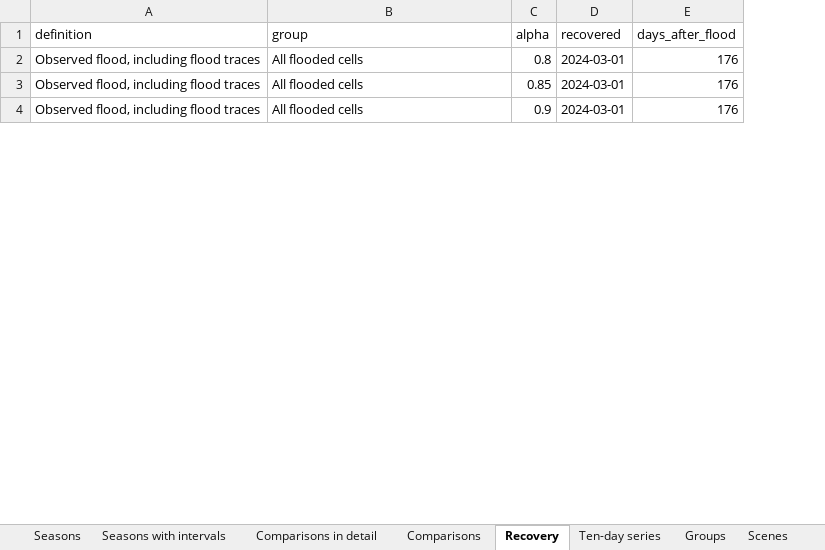
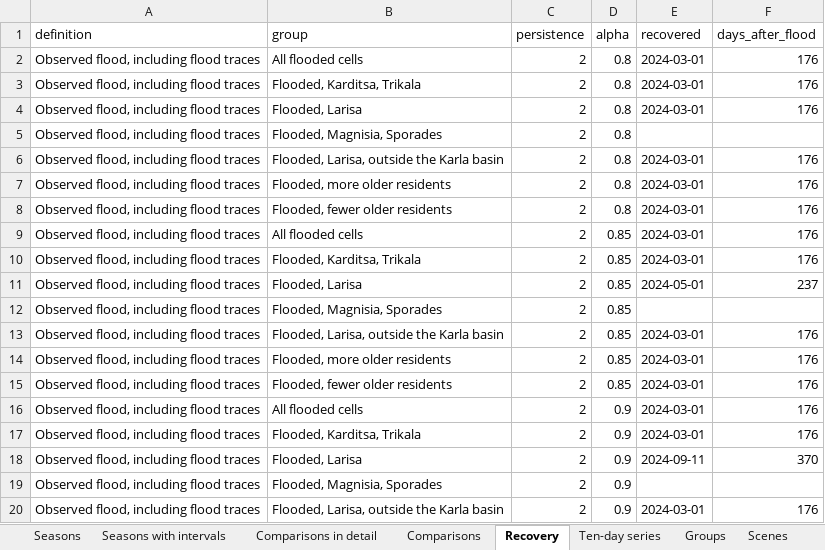
Before and after one commit to uomoathens/thrive, an Excel workbook: results/thriving/thriving.xlsx, sheet Recovery, drawn as a sheet; only a part is shown; values as stored, in another font and other column widths than the file's, no borders; the diff covers the shown part only; the diff names each change by its address in the sheet, - before the commit and + after, or states it on an @@ line.

```diff
--- a/results/thriving/thriving.xlsx (sheet Recovery)
+++ b/results/thriving/thriving.xlsx (sheet Recovery)
+column C (persistence), row 2: 2; row 9: 2; row 16: 2
+row 3: Observed flood, including flood traces | Flooded, Karditsa, Trikala | 2 | 0.8 | 2024-03-01 | 176
+row 4: Observed flood, including flood traces | Flooded, Larisa | 2 | 0.8 | 2024-03-01 | 176
@@ row 14 moved to row 5: Observed flood, including flood traces @@
+row 6: Observed flood, including flood traces | Flooded, Larisa, outside the Karla basin | 2 | 0.8 | 2024-03-01 | 176
+row 7: Observed flood, including flood traces | Flooded, more older residents | 2 | 0.8 | 2024-03-01 | 176
@@ row 22 moved to row 8: Observed flood, including flood traces @@
+row 10: Observed flood, including flood traces | Flooded, Karditsa, Trikala | 2 | 0.85 | 2024-03-01 | 176
+row 11: Observed flood, including flood traces | Flooded, Larisa | 2 | 0.85 | 2024-05-01 | 237
@@ row 15 moved to row 12: Observed flood, including flood traces @@
+row 13: Observed flood, including flood traces | Flooded, Larisa, outside the Karla basin | 2 | 0.85 | 2024-03-01 | 176
@@ row 19 moved to row 14: Observed flood, including flood traces @@
@@ row 23 moved to row 15: Observed flood, including flood traces @@
+row 17: Observed flood, including flood traces | Flooded, Karditsa, Trikala | 2 | 0.9 | 2024-03-01 | 176
+row 18: Observed flood, including flood traces | Flooded, Larisa | 2 | 0.9 | 2024-09-11 | 370
@@ row 16 moved to row 19: Observed flood, including flood traces @@
+row 20: Observed flood, including flood traces | Flooded, Larisa, outside the Karla basin | 2 | 0.9 | 2024-03-01 | 176
```
Also changed, not shown: 170 added rows, 18 moved rows and 29 edited cells elsewhere in this sheet, sheet Ten-day series, sheet Seasons with intervals, sheet Comparisons in detail, sheet Seasons, sheet Groups, sheet Comparisons, 1 more sheet, 3 other files.
